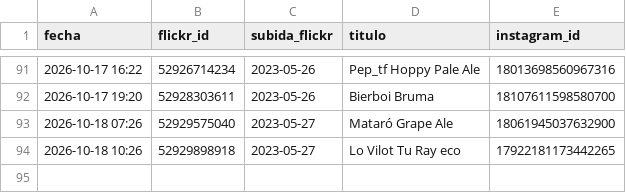
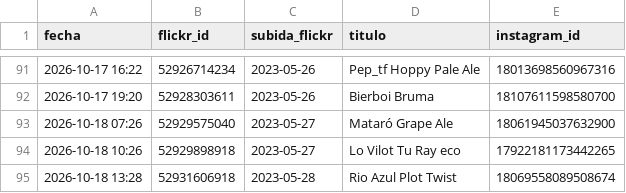
Before and after one commit to milbeerista-oss/milbeerista-en, a CSV file: publicadas.csv, drawn as a sheet; only a part is shown, gaps mark what is left out.

Commit message:
Publicada: Rio Azul Plot Twist

```diff
--- a/publicadas.csv
+++ b/publicadas.csv
@@ -94 +94,2 @@ fecha,flickr_id,subida_flickr,titulo,instagram_id
 2026-10-18 10:26,52929898918,2023-05-27,Lo Vilot Tu Ray eco,17922181173442265
+2026-10-18 13:28,52931606918,2023-05-28,Rio Azul Plot Twist,18069558089508674
```
Also changed, not shown: 2 other files.
